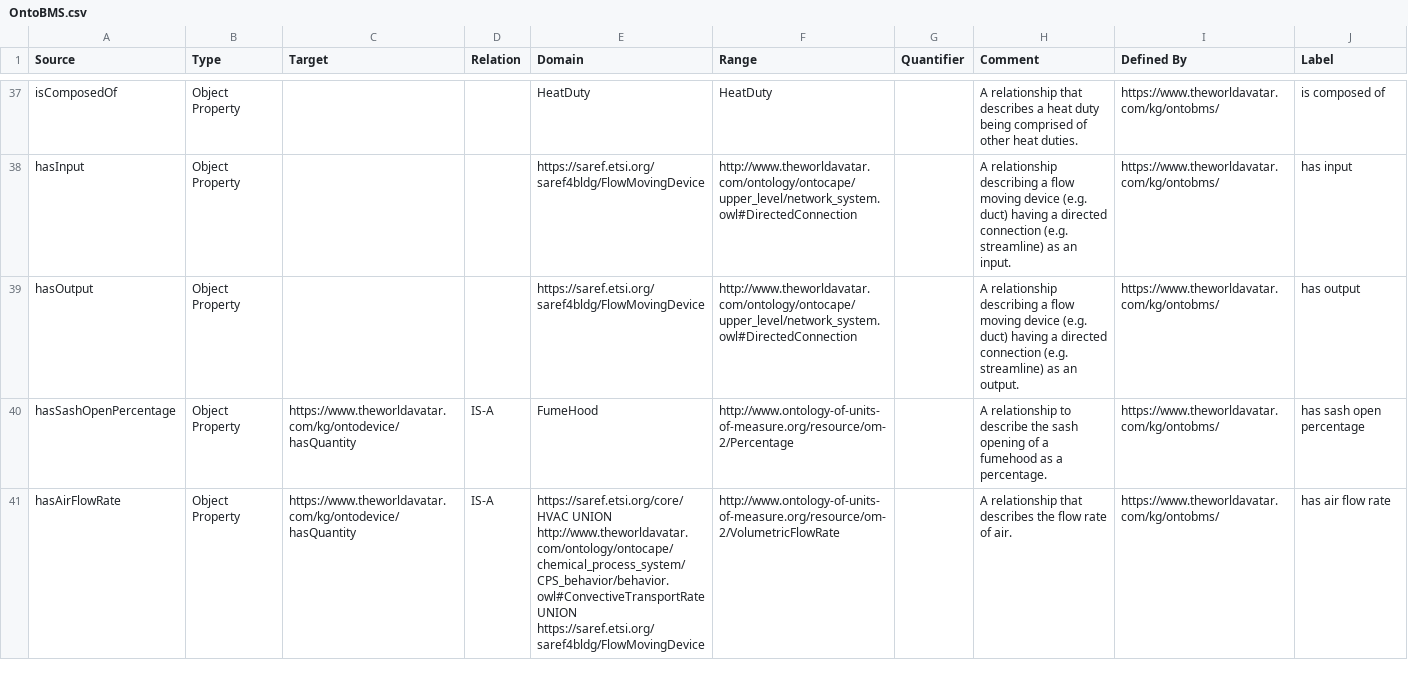
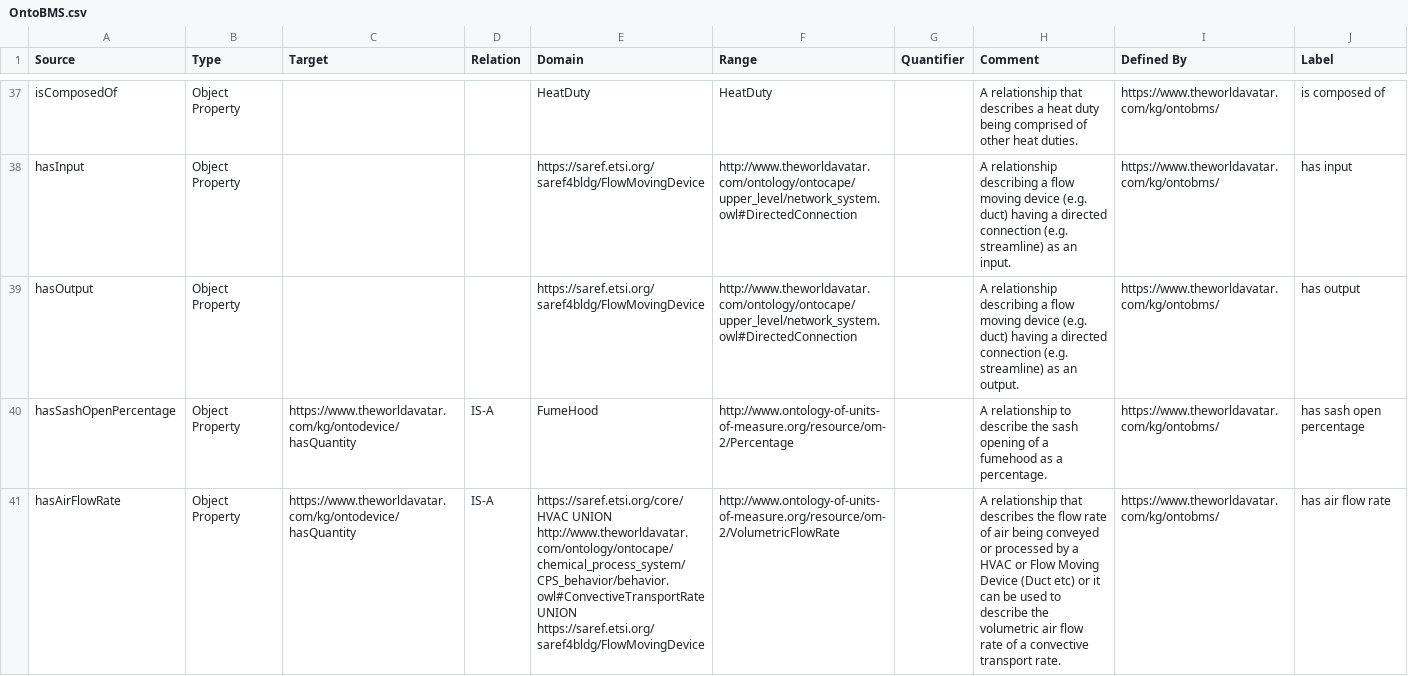
Before and after one commit to msff2/ontology, a CSV file: JPS_Ontology/ontology/ontobms/OntoBMS.csv, drawn as a sheet; only a part is shown, gaps mark what is left out; the diff covers the shown part only; the diff names each change by its address in the sheet, - before the commit and + after, or states it on an @@ line.

Commit message:
1583-dev-extend-ontodevice-and-ontobms: Edit description of hasAirFlowRate and hasWaterFlowRate

```diff
--- a/JPS_Ontology/ontology/ontobms/OntoBMS.csv
+++ b/JPS_Ontology/ontology/ontobms/OntoBMS.csv
-H41 (Comment): …rate of air.
+H41 (Comment): …rate of air being conveyed or processed by a HVAC or Flow Moving Device (Duct etc) or it can be used to describe the volumetric air flow rate of a convective transport rate.
```
Also changed, not shown: 1 edited cell elsewhere in this file.
